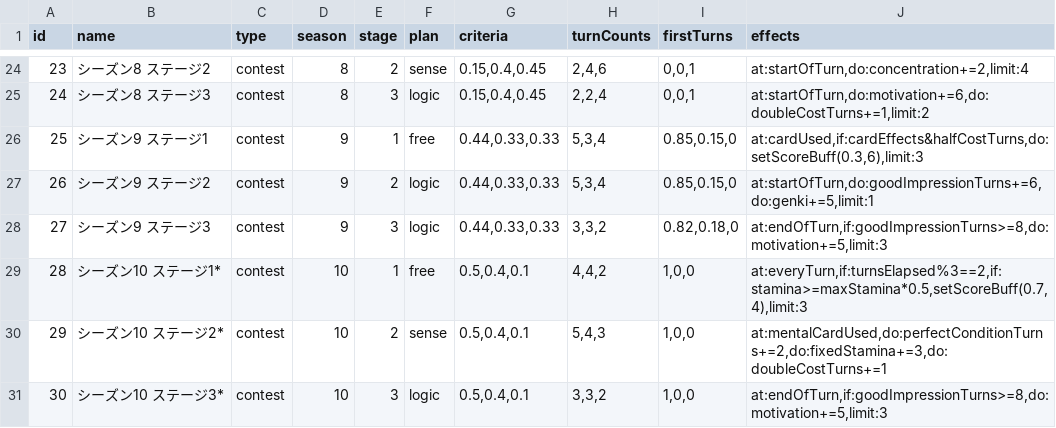
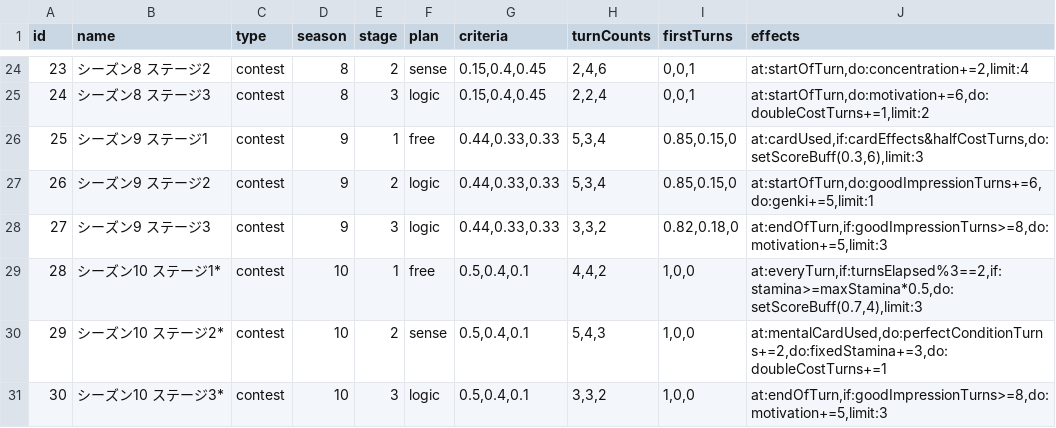
Before and after one commit to surisuririsu/gakumas-data, a CSV file: csv/stages.csv, drawn as a sheet; only a part is shown, gaps mark what is left out.

Commit message:
Fix malformed effect

```diff
--- a/csv/stages.csv
+++ b/csv/stages.csv
@@ -28,3 +28,3 @@ id,name,type,season,stage,plan,criteria,turnCounts,firstTurns,effects
 27,シーズン9 ステージ3,contest,9,3,logic,"0.44,0.33,0.33","3,3,2","0.82,0.18,0","at:endOfTurn,if:goodImpressionTurns>=8,do:motivation+=5,limit:3"
-28,シーズン10 ステージ1*,contest,10,1,free,"0.5,0.4,0.1","4,4,2","1,0,0","at:everyTurn,if:turnsElapsed%3==2,if:stamina>=maxStamina*0.5,setScoreBuff(0.7,4),limit:3"
+28,シーズン10 ステージ1*,contest,10,1,free,"0.5,0.4,0.1","4,4,2","1,0,0","at:everyTurn,if:turnsElapsed%3==2,if:stamina>=maxStamina*0.5,do:setScoreBuff(0.7,4),limit:3"
 29,シーズン10 ステージ2*,contest,10,2,sense,"0.5,0.4,0.1","5,4,3","1,0,0","at:mentalCardUsed,do:perfectConditionTurns+=2,do:fixedStamina+=3,do:doubleCostTurns+=1"
```
Also changed, not shown: 2 other files.
